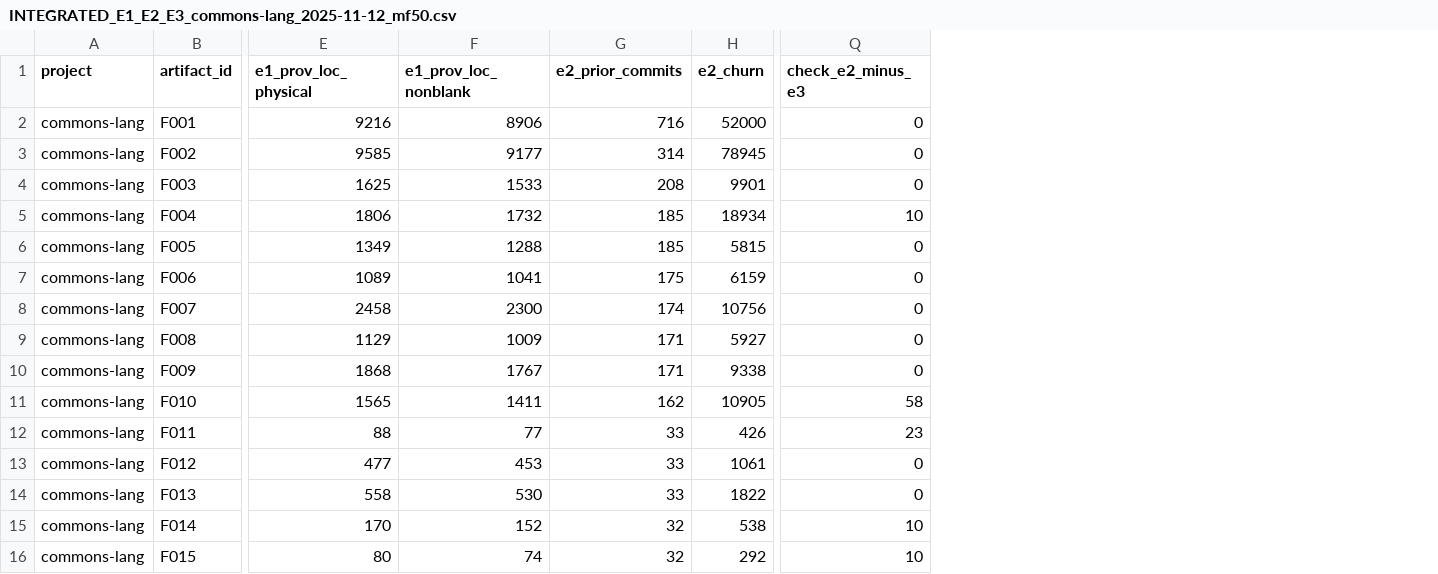
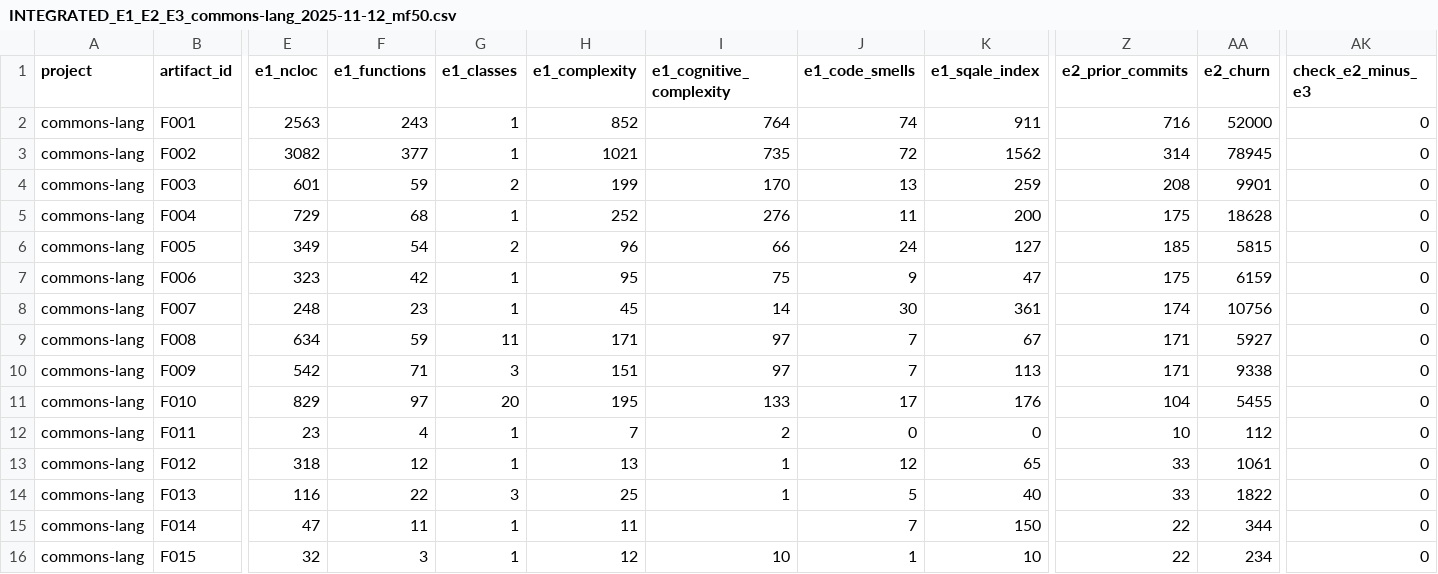
Before and after one commit to PanConLeche45/Longitudinal-technical-debt-yatana, a CSV file: sprint2_E3/out/commons-lang/INTEGRATED_E1_E2_E3_commons-lang_2025-11-12_mf50.csv, drawn as a sheet; only a part is shown, gaps mark what is left out; removed rows and columns are numbered as before the commit, all else as after; the diff covers the shown part only; the diff names each change by its address in the sheet, - before the commit and + after, or states it on an @@ line.

```diff
--- a/sprint2_E3/out/commons-lang/INTEGRATED_E1_E2_E3_commons-lang_2025-11-12_mf50.csv
+++ b/sprint2_E3/out/commons-lang/INTEGRATED_E1_E2_E3_commons-lang_2025-11-12_mf50.csv
-column E (e1_prov_loc_physical), rows 2-16: 9216 | 9585 | 1625 | 1806 | 1349 | 1089 | 2458 | 1129 | 1868 | 1565 | 88 | 477 | 558 | 170 | 80
-column F (e1_prov_loc_nonblank), rows 2-16: 8906 | 9177 | 1533 | 1732 | 1288 | 1041 | 2300 | 1009 | 1767 | 1411 | 77 | 453 | 530 | 152 | 74
+column E (e1_ncloc), rows 2-16: 2563 | 3082 | 601 | 729 | 349 | 323 | 248 | 634 | 542 | 829 | 23 | 318 | 116 | 47 | 32
+column F (e1_functions), rows 2-16: 243 | 377 | 59 | 68 | 54 | 42 | 23 | 59 | 71 | 97 | 4 | 12 | 22 | 11 | 3
+column G (e1_classes), rows 2-16: 1 | 1 | 2 | 1 | 2 | 1 | 1 | 11 | 3 | 20 | 1 | 1 | 3 | 1 | 1
+column H (e1_complexity), rows 2-16: 852 | 1021 | 199 | 252 | 96 | 95 | 45 | 171 | 151 | 195 | 7 | 13 | 25 | 11 | 12
+column I (e1_cognitive_complexity), rows 2-16: 764 | 735 | 170 | 276 | 66 | 75 | 14 | 97 | 97 | 133 | 2 | 1 | 1 |  | 10
+column J (e1_code_smells), rows 2-16: 74 | 72 | 13 | 11 | 24 | 9 | 30 | 7 | 7 | 17 | 0 | 12 | 5 | 7 | 1
+column K (e1_sqale_index), rows 2-16: 911 | 1562 | 259 | 200 | 127 | 47 | 361 | 67 | 113 | 176 | 0 | 65 | 40 | 150 | 10
-Z5 (e2_prior_commits): 185
+Z5 (e2_prior_commits): 175
-AA5 (e2_churn): 18934
+AA5 (e2_churn): 18628
-AK5 (check_e2_minus_e3): 10
+AK5 (check_e2_minus_e3): 0
-Z11 (e2_prior_commits): 162
+Z11 (e2_prior_commits): 104
-AA11 (e2_churn): 10905
+AA11 (e2_churn): 5455
-AK11 (check_e2_minus_e3): 58
+AK11 (check_e2_minus_e3): 0
-Z12 (e2_prior_commits): 33
+Z12 (e2_prior_commits): 10
-AA12 (e2_churn): 426
+AA12 (e2_churn): 112
-AK12 (check_e2_minus_e3): 23
+AK12 (check_e2_minus_e3): 0
-Z15:Z16 (e2_prior_commits): 32
+Z15:Z16 (e2_prior_commits): 22
-AA15 (e2_churn): 538
+AA15 (e2_churn): 344
-AK15:AK16 (check_e2_minus_e3): 10
+AK15:AK16 (check_e2_minus_e3): 0
-AA16 (e2_churn): 292
+AA16 (e2_churn): 234
```
Also changed, not shown: 15 added columns and 34 edited cells elsewhere in this file, 1 other file.
